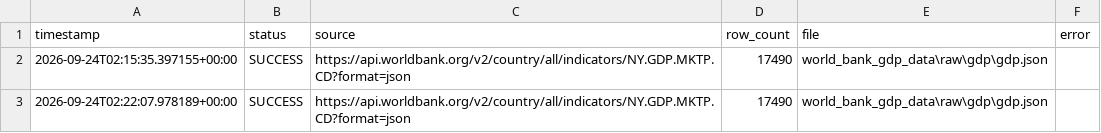
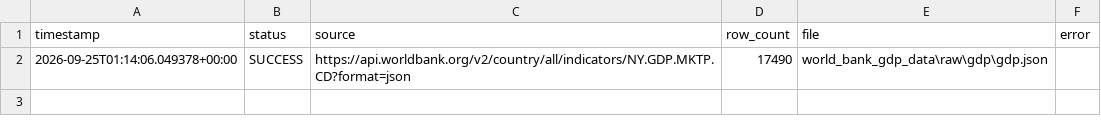
Before and after one commit to harrislarcia/python-mini-capstone, a CSV file: world_bank_gdp_data/raw/audit/ingestion_log.csv, drawn as a sheet.

```diff
--- a/world_bank_gdp_data/raw/audit/ingestion_log.csv
+++ b/world_bank_gdp_data/raw/audit/ingestion_log.csv
@@ -1,3 +1,2 @@
 timestamp,status,source,row_count,file,error
-2026-09-24T02:15:35.397155+00:00,SUCCESS,https://api.worldbank.org/v2/country/all/indicators/NY.GDP.MKTP.CD?format=json,17490,world_bank_gdp_data\raw\gdp\gdp.json,
-2026-09-24T02:22:07.978189+00:00,SUCCESS,https://api.worldbank.org/v2/country/all/indicators/NY.GDP.MKTP.CD?format=json,17490,world_bank_gdp_data\raw\gdp\gdp.json,
+2026-09-25T01:14:06.049378+00:00,SUCCESS,https://api.worldbank.org/v2/country/all/indicators/NY.GDP.MKTP.CD?format=json,17490,world_bank_gdp_data\raw\gdp\gdp.json,
```
Also changed, not shown: 7 other files.
